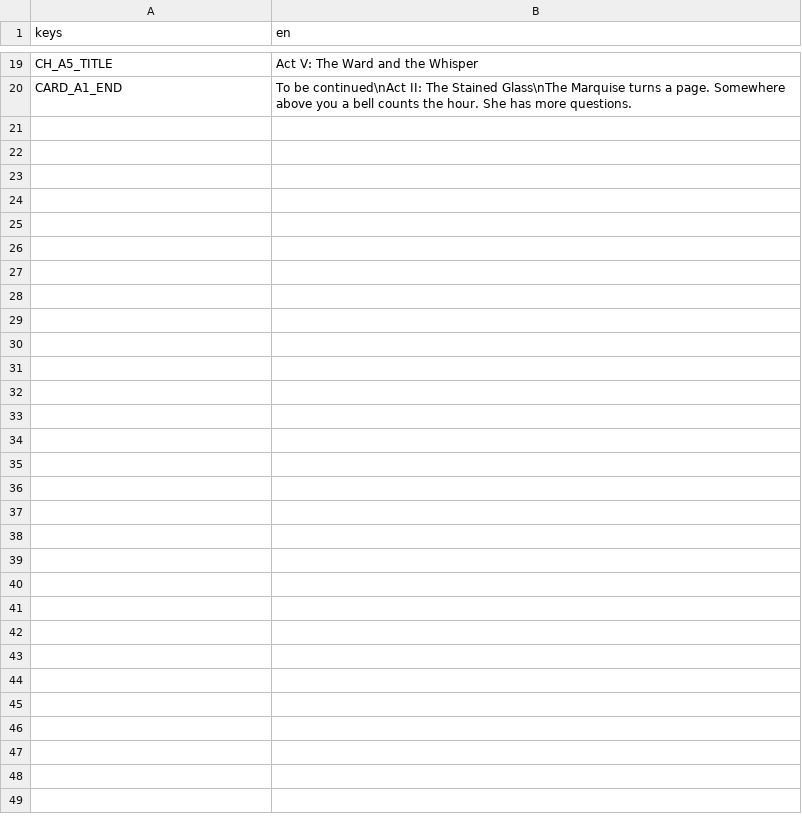
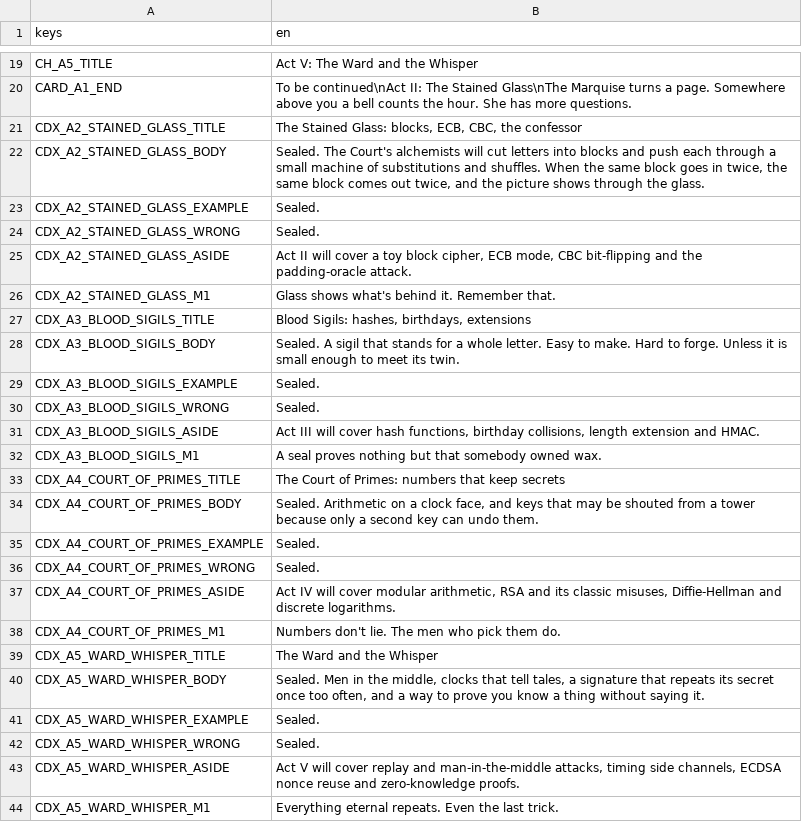
Before and after one commit to elrick97/the-ashen-codex, a CSV file: content/i18n/src/common.csv, drawn as a sheet; only a part is shown, gaps mark what is left out.

Commit message:
content: puzzle, chapter and codex definitions; letter checker

```diff
--- a/content/i18n/src/common.csv
+++ b/content/i18n/src/common.csv
@@ -20 +20,25 @@ CH_A5_TITLE,Act V: The Ward and the Whisper
 CARD_A1_END,To be continued\nAct II: The Stained Glass\nThe Marquise turns a page. Somewhere above you a bell counts the hour. She has more questions.
+CDX_A2_STAINED_GLASS_TITLE,"The Stained Glass: blocks, ECB, CBC, the confessor"
+CDX_A2_STAINED_GLASS_BODY,"Sealed. The Court's alchemists will cut letters into blocks and push each through a small machine of substitutions and shuffles. When the same block goes in twice, the same block comes out twice, and the picture shows through the glass."
+CDX_A2_STAINED_GLASS_EXAMPLE,Sealed.
+CDX_A2_STAINED_GLASS_WRONG,Sealed.
+CDX_A2_STAINED_GLASS_ASIDE,"Act II will cover a toy block cipher, ECB mode, CBC bit-flipping and the padding-oracle attack."
+CDX_A2_STAINED_GLASS_M1,"Glass shows what's behind it. Remember that."
+CDX_A3_BLOOD_SIGILS_TITLE,"Blood Sigils: hashes, birthdays, extensions"
+CDX_A3_BLOOD_SIGILS_BODY,Sealed. A sigil that stands for a whole letter. Easy to make. Hard to forge. Unless it is small enough to meet its twin.
+CDX_A3_BLOOD_SIGILS_EXAMPLE,Sealed.
+CDX_A3_BLOOD_SIGILS_WRONG,Sealed.
+CDX_A3_BLOOD_SIGILS_ASIDE,"Act III will cover hash functions, birthday collisions, length extension and HMAC."
+CDX_A3_BLOOD_SIGILS_M1,A seal proves nothing but that somebody owned wax.
+CDX_A4_COURT_OF_PRIMES_TITLE,The Court of Primes: numbers that keep secrets
+CDX_A4_COURT_OF_PRIMES_BODY,"Sealed. Arithmetic on a clock face, and keys that may be shouted from a tower because only a second key can undo them."
+CDX_A4_COURT_OF_PRIMES_EXAMPLE,Sealed.
+CDX_A4_COURT_OF_PRIMES_WRONG,Sealed.
+CDX_A4_COURT_OF_PRIMES_ASIDE,"Act IV will cover modular arithmetic, RSA and its classic misuses, Diffie-Hellman and discrete logarithms."
+CDX_A4_COURT_OF_PRIMES_M1,Numbers don't lie. The men who pick them do.
+CDX_A5_WARD_WHISPER_TITLE,The Ward and the Whisper
+CDX_A5_WARD_WHISPER_BODY,"Sealed. Men in the middle, clocks that tell tales, a signature that repeats its secret once too often, and a way to prove you know a thing without saying it."
+CDX_A5_WARD_WHISPER_EXAMPLE,Sealed.
+CDX_A5_WARD_WHISPER_WRONG,Sealed.
+CDX_A5_WARD_WHISPER_ASIDE,"Act V will cover replay and man-in-the-middle attacks, timing side channels, ECDSA nonce reuse and zero-knowledge proofs."
+CDX_A5_WARD_WHISPER_M1,Everything eternal repeats. Even the last trick.
```
Also changed, not shown: content/i18n/strings.csv, 35 other files.
